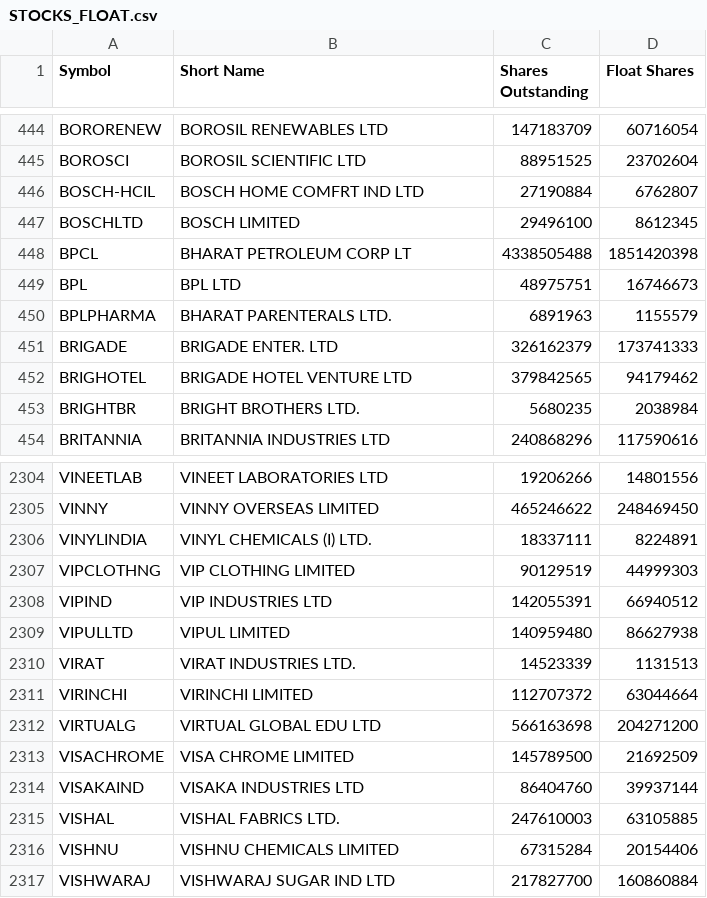
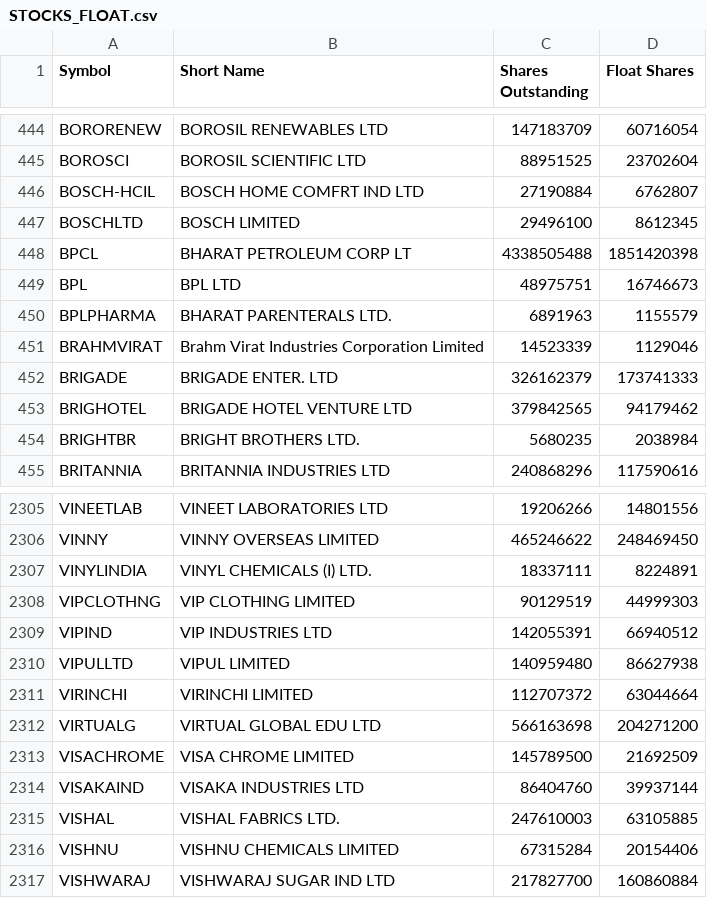
Before and after one commit to drharikumar/chartview-data, a CSV file: fundamentals/STOCKS_FLOAT.csv, drawn as a sheet; only a part is shown, gaps mark what is left out; removed rows and columns are numbered as before the commit, all else as after; the diff names each change by its address in the sheet, - before the commit and + after, or states it on an @@ line.

```diff
--- a/fundamentals/STOCKS_FLOAT.csv
+++ b/fundamentals/STOCKS_FLOAT.csv
+row 451: BRAHMVIRAT | Brahm Virat Industries Corporation Limited | 14523339 | 1129046
-row 2310: VIRAT | VIRAT INDUSTRIES LTD. | 14523339 | 1131513
```
Also changed, not shown: fundamentals/nse_classification.csv, fundamentals/universe.csv, 4 other files.
